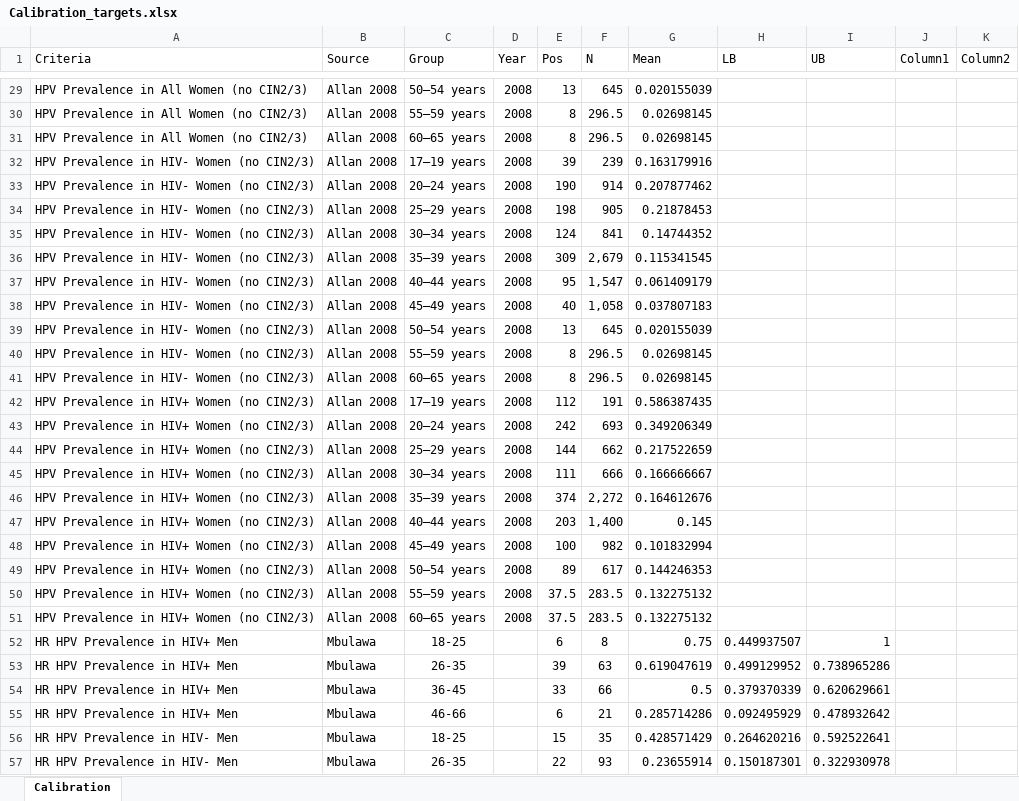
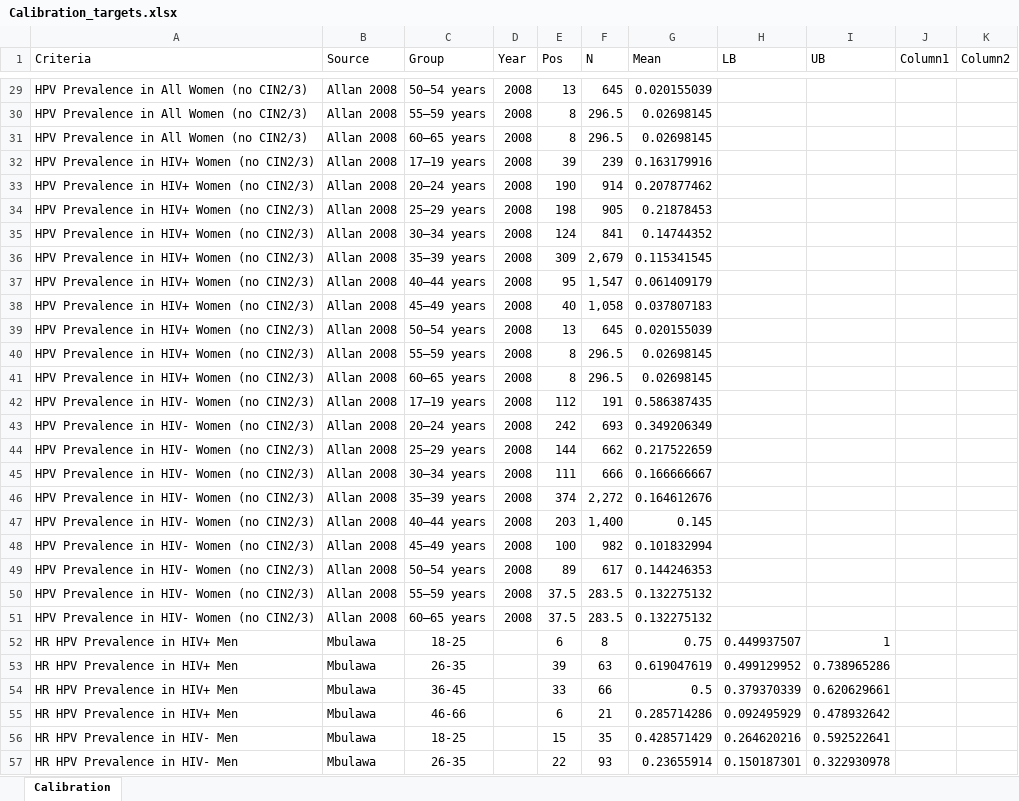
Before and after one commit to ICRC-Models/HHCoM, an Excel workbook: Config/Calibration_targets.xlsx, sheet Calibration, drawn as a sheet; only a part is shown, gaps mark what is left out; values as stored, in another font and other column widths than the file's, no borders; table styles not drawn; the diff names each change by its address in the sheet, - before the commit and + after, or states it on an @@ line.

Commit message:
Pulled in Calibration_targets Excel sheet from master branch with updated references, usage status, and pending questions. Not using Allan data for calibration. In likeFun, ART consistentlyl classified as HIV+, not HIV-. Updated comparison years in likeFun to match years of study population in paper (McDonald: 2006, Mbulawa: 2009). Removed HPV16 data as a data load option in loadUp.m.

```diff
--- a/Config/Calibration_targets.xlsx (sheet Calibration)
+++ b/Config/Calibration_targets.xlsx (sheet Calibration)
-A32:A41 (Criteria): HPV Prevalence in HIV- Women (no CIN2/3)
+A32:A41 (Criteria): HPV Prevalence in HIV+ Women (no CIN2/3)
-A42:A51 (Criteria): HPV Prevalence in HIV+ Women (no CIN2/3)
+A42:A51 (Criteria): HPV Prevalence in HIV- Women (no CIN2/3)
```
Also changed, not shown: 2 other files.
